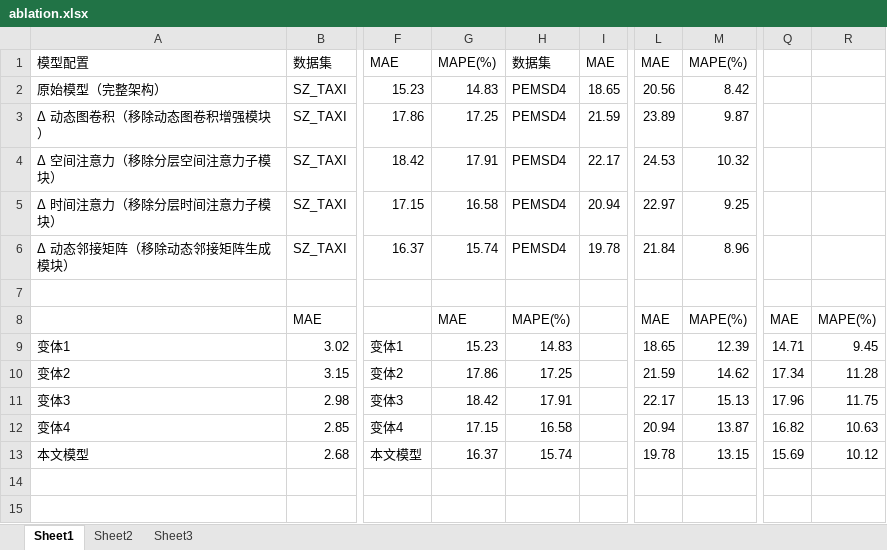
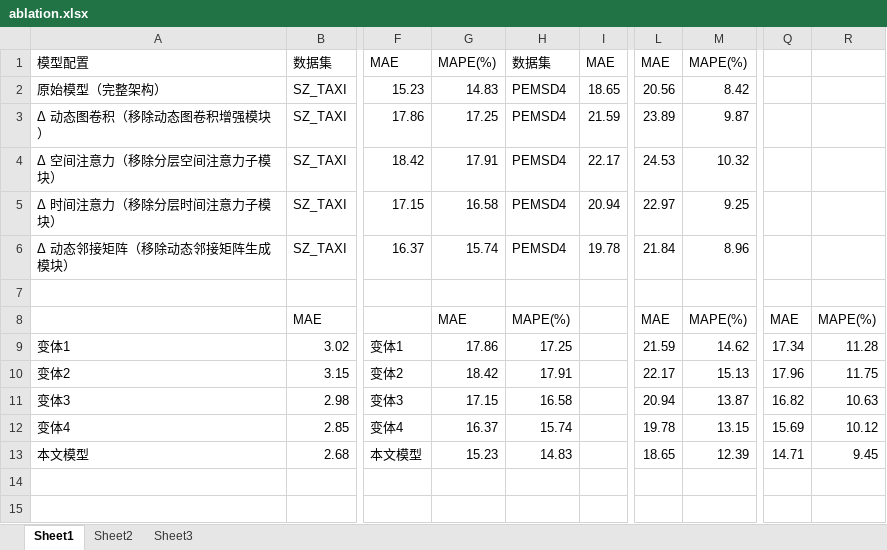
Before and after one commit to SEMHAQ/traffic_flow_prediction, an Excel workbook: data/ablation.xlsx, sheet Sheet1, drawn as a sheet; only a part is shown, gaps mark what is left out; values as stored, in another font and other column widths than the file's, no borders; charts and pictures not drawn; the diff names each change by its address in the sheet, - before the commit and + after, or states it on an @@ line.

Commit message:
update excel linked charts to local files... fk rules fk visio

```diff
--- a/data/ablation.xlsx (sheet Sheet1)
+++ b/data/ablation.xlsx (sheet Sheet1)
-G9: 15.23
+G9: 17.86
-H9: 14.83
+H9: 17.25
-L9: 18.65
+L9: 21.59
-M9: 12.39
+M9: 14.62
-Q9: 14.71
+Q9: 17.34
-R9: 9.45
+R9: 11.28
-G10: 17.86
+G10: 18.42
-H10: 17.25
+H10: 17.91
-L10: 21.59
+L10: 22.17
-M10: 14.62
+M10: 15.13
-Q10: 17.34
+Q10: 17.96
-R10: 11.28
+R10: 11.75
-G11: 18.42
+G11: 17.15
-H11: 17.91
+H11: 16.58
-L11: 22.17
+L11: 20.94
-M11: 15.13
+M11: 13.87
-Q11: 17.96
+Q11: 16.82
-R11: 11.75
+R11: 10.63
-G12: 17.15
+G12: 16.37
-H12: 16.58
+H12: 15.74
-L12: 20.94
+L12: 19.78
-M12: 13.87
+M12: 13.15
-Q12: 16.82
+Q12: 15.69
-R12: 10.63
+R12: 10.12
-G13: 16.37
+G13: 15.23
-H13: 15.74
+H13: 14.83
-L13: 19.78
+L13: 18.65
-M13: 13.15
+M13: 12.39
-Q13: 15.69
+Q13: 14.71
-R13: 10.12
+R13: 9.45
```
Also changed, not shown: charts or pictures, 1 other file.
